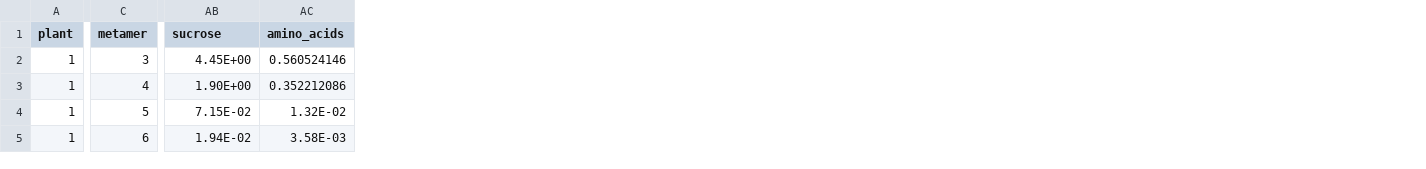
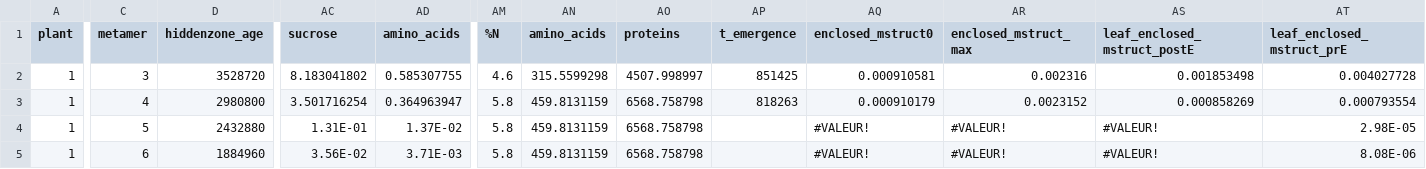
Before and after one commit to openalea-incubator/elong-wheat, a CSV file: example/inputs/hiddenzones_inputs.csv, drawn as a sheet; only a part is shown, gaps mark what is left out; addresses are those after the commit; the diff covers the shown part only; the diff names each change by its address in the sheet, - before the commit and + after, or states it on an @@ line.

Commit message:
Correction of some bugs regarding internode elongation.

```diff
--- a/example/inputs/hiddenzones_inputs.csv
+++ b/example/inputs/hiddenzones_inputs.csv
+column D (hiddenzone_age), rows 2-5: 3528720 | 2980800 | 2432880 | 1884960
+column AM (%N), rows 2-5: 4.6 | 5.8 | 5.8 | 5.8
+column AN (amino_acids), rows 2-5: 315.5599298 | 459.8131159 | 459.8131159 | 459.8131159
+column AO (proteins), rows 2-5: 4507.998997 | 6568.758798 | 6568.758798 | 6568.758798
+column AP (t_emergence), rows 2-3: 851425 | 818263
+column AQ (enclosed_mstruct0), rows 2-5: 0.000910581 | 0.000910179 | #VALEUR! | #VALEUR!
+column AR (enclosed_mstruct_max), rows 2-5: 0.002316 | 0.0023152 | #VALEUR! | #VALEUR!
+column AS (leaf_enclosed_mstruct_postE), rows 2-5: 0.001853498 | 0.000858269 | #VALEUR! | #VALEUR!
+column AT (leaf_enclosed_mstruct_prE), rows 2-5: 0.004027728 | 0.000793554 | 2.98E-05 | 8.08E-06
-AC2 (sucrose): 4.45E+00
+AC2 (sucrose): 8.183041802
-AD2 (amino_acids): 0.560524146
+AD2 (amino_acids): 0.585307755
-AC3 (sucrose): 1.90E+00
+AC3 (sucrose): 3.501716254
-AD3 (amino_acids): 0.352212086
+AD3 (amino_acids): 0.364963947
-AC4 (sucrose): 7.15E-02
+AC4 (sucrose): 1.31E-01
-AD4 (amino_acids): 1.32E-02
+AD4 (amino_acids): 1.37E-02
-AC5 (sucrose): 1.94E-02
+AC5 (sucrose): 3.56E-02
-AD5 (amino_acids): 3.58E-03
+AD5 (amino_acids): 3.71E-03
```
Also changed, not shown: 1 removed row and 30 edited cells elsewhere in this file, 4 other files.
